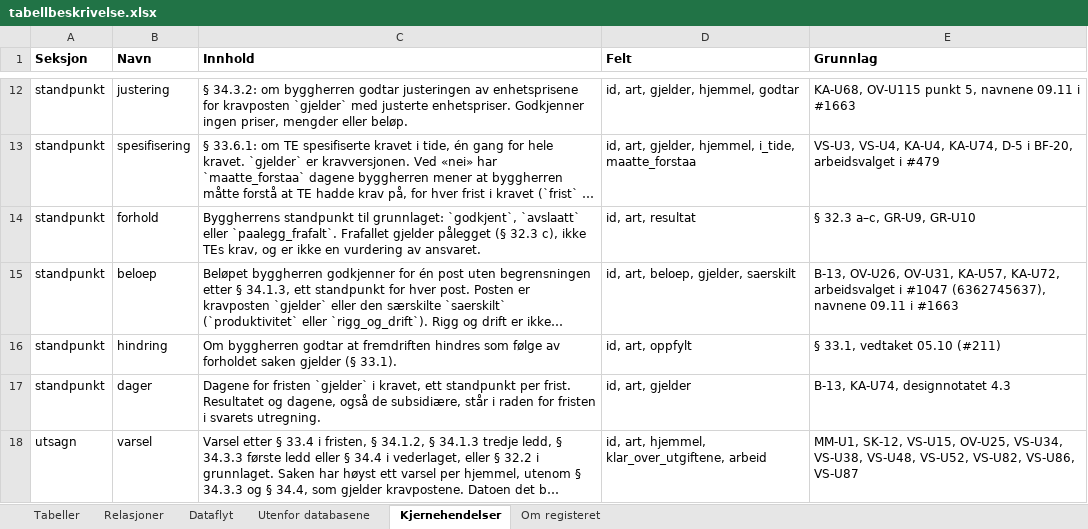
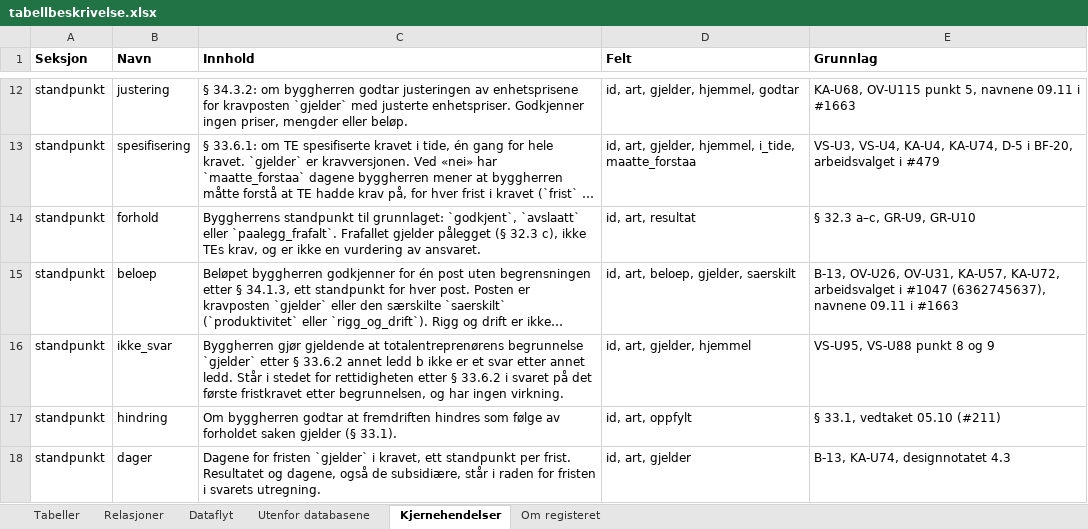
Before and after one commit to khjohns/endringsmeldinger, an Excel workbook: docs/datamodell/tabellbeskrivelse.xlsx, sheet Kjernehendelser, drawn as a sheet; only a part is shown, gaps mark what is left out; the shorter side is filled out with more unchanged rows; long unchanged cells end in …; values as stored, in another font and other column widths than the file's, no borders; the diff names each change by its address in the sheet, - before the commit and + after, or states it on an @@ line.

```diff
--- a/docs/datamodell/tabellbeskrivelse.xlsx (sheet Kjernehendelser)
+++ b/docs/datamodell/tabellbeskrivelse.xlsx (sheet Kjernehendelser)
+row 16: standpunkt | ikke_svar | Byggherren gjør gjeldende at totalentreprenørens begrunnelse `gjelder` etter § 33.6.2 annet ledd b ikke er et svar etter annet ledd. Står i stedet for rettidigheten etter § 33.6.2 i svaret på det første fristkravet etter begrunnelsen, og har ingen virkning. | id, art, gjelder, hjemmel | VS-U95, VS-U88 punkt 8 og 9
```
Also changed, not shown: 19 other files.
